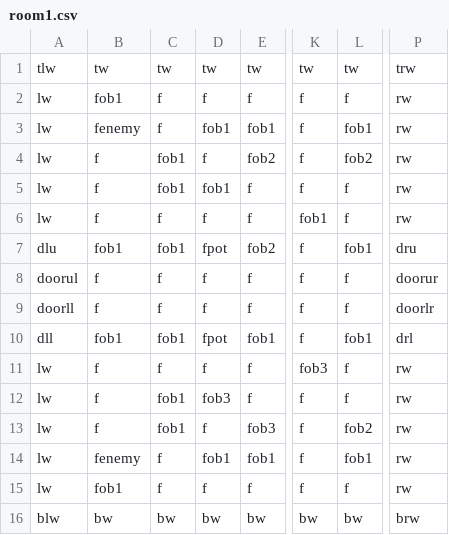
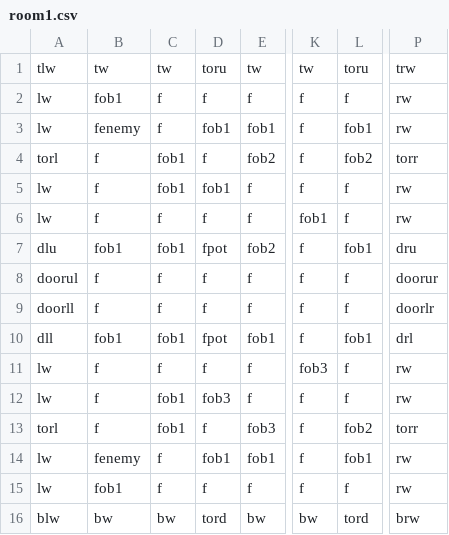
Before and after one commit to DylanSponder/Dungeon-Crawler, a CSV file: assets/Rooms/room1.csv, drawn as a sheet; only a part is shown, gaps mark what is left out; the diff names each change by its address in the sheet, - before the commit and + after, or states it on an @@ line.

Commit message:
Add Torches.
WIP:
- Fix Torches not showing full light cone.
- Respawn enemies in the room they began in if they leave their starting room. Add spawner tile.
- Abort level generation when a room collision is detected.
- Cleanup.

```diff
--- a/assets/Rooms/room1.csv
+++ b/assets/Rooms/room1.csv
-D1: tw
+D1: toru
-L1: tw
+L1: toru
-A4: lw
+A4: torl
-P4: rw
+P4: torr
-A13: lw
+A13: torl
-P13: rw
+P13: torr
-D16: bw
+D16: tord
-L16: bw
+L16: tord
```
Also changed, not shown: 4 other files.
